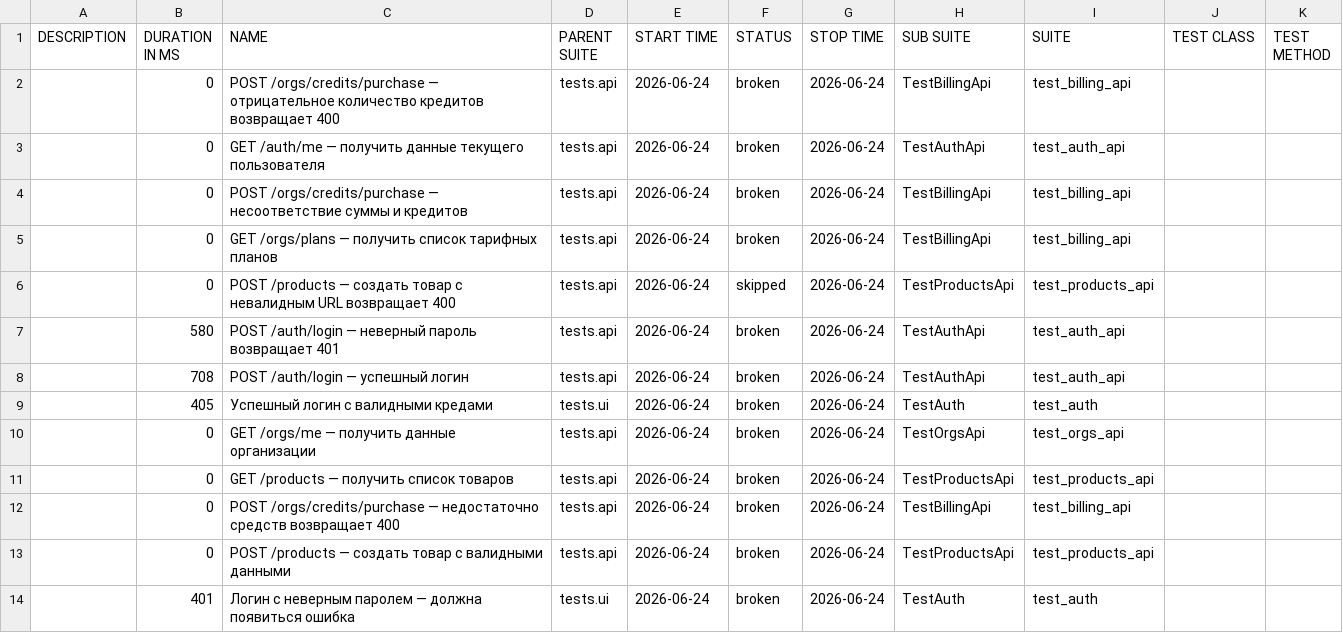
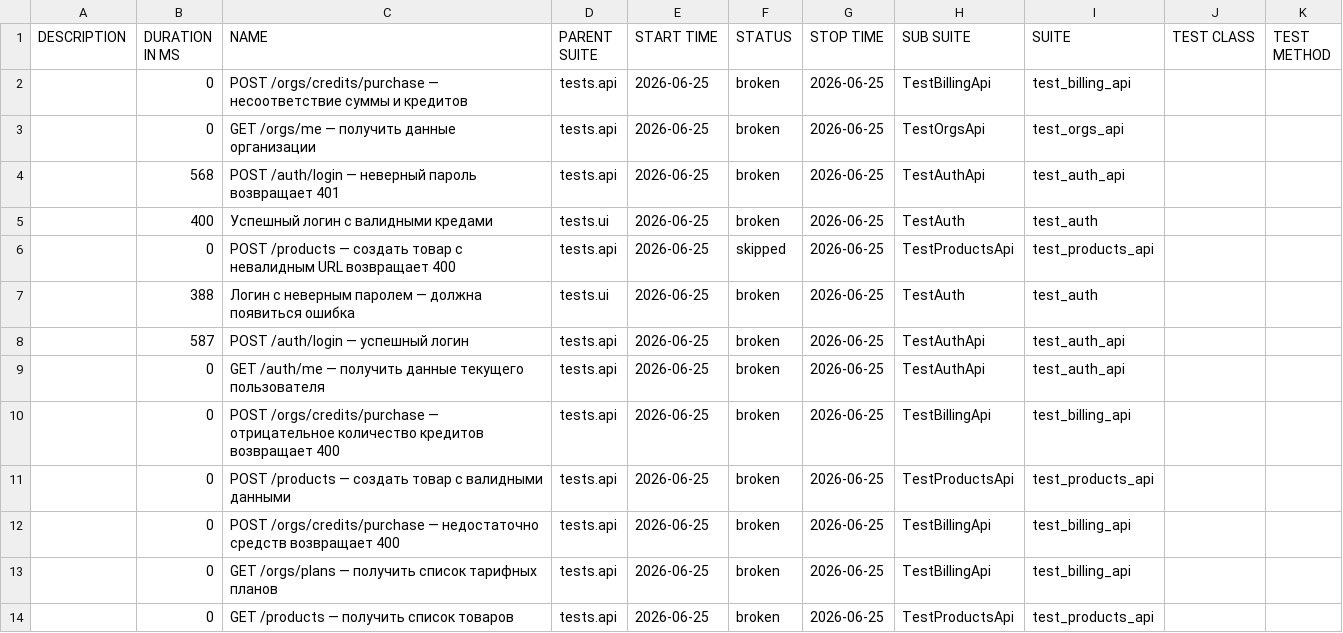
Before and after one commit to Sunaaa1/kartochki-tests, a CSV file: data/suites.csv, drawn as a sheet.

```diff
--- a/data/suites.csv
+++ b/data/suites.csv
@@ -1,14 +1,14 @@
 "DESCRIPTION","DURATION IN MS","NAME","PARENT SUITE","START TIME","STATUS","STOP TIME","SUB SUITE","SUITE","TEST CLASS","TEST METHOD"
-"","0","POST /orgs/credits/purchase — отрицательное количество кредитов возвращает 400","tests.api","2026-06-24","broken","2026-06-24","TestBillingApi","test_billing_api","",""
-"","0","GET /auth/me — получить данные текущего пользователя","tests.api","2026-06-24","broken","2026-06-24","TestAuthApi","test_auth_api","",""
-"","0","POST /orgs/credits/purchase — несоответствие суммы и кредитов","tests.api","2026-06-24","broken","2026-06-24","TestBillingApi","test_billing_api","",""
-"","0","GET /orgs/plans — получить список тарифных планов","tests.api","2026-06-24","broken","2026-06-24","TestBillingApi","test_billing_api","",""
-"","0","POST /products — создать товар с невалидным URL возвращает 400","tests.api","2026-06-24","skipped","2026-06-24","TestProductsApi","test_products_api","",""
-"","580","POST /auth/login — неверный пароль возвращает 401","tests.api","2026-06-24","broken","2026-06-24","TestAuthApi","test_auth_api","",""
-"","708","POST /auth/login — успешный логин","tests.api","2026-06-24","broken","2026-06-24","TestAuthApi","test_auth_api","",""
-"","405","Успешный логин с валидными кредами","tests.ui","2026-06-24","broken","2026-06-24","TestAuth","test_auth","",""
-"","0","GET /orgs/me — получить данные организации","tests.api","2026-06-24","broken","2026-06-24","TestOrgsApi","test_orgs_api","",""
-"","0","GET /products — получить список товаров","tests.api","2026-06-24","broken","2026-06-24","TestProductsApi","test_products_api","",""
-"","0","POST /orgs/credits/purchase — недостаточно средств возвращает 400","tests.api","2026-06-24","broken","2026-06-24","TestBillingApi","test_billing_api","",""
-"","0","POST /products — создать товар с валидными данными","tests.api","2026-06-24","broken","2026-06-24","TestProductsApi","test_products_api","",""
-"","401","Логин с неверным паролем — должна появиться ошибка","tests.ui","2026-06-24","broken","2026-06-24","TestAuth","test_auth","",""
+"","0","POST /orgs/credits/purchase — несоответствие суммы и кредитов","tests.api","2026-06-25","broken","2026-06-25","TestBillingApi","test_billing_api","",""
+"","0","GET /orgs/me — получить данные организации","tests.api","2026-06-25","broken","2026-06-25","TestOrgsApi","test_orgs_api","",""
+"","568","POST /auth/login — неверный пароль возвращает 401","tests.api","2026-06-25","broken","2026-06-25","TestAuthApi","test_auth_api","",""
+"","400","Успешный логин с валидными кредами","tests.ui","2026-06-25","broken","2026-06-25","TestAuth","test_auth","",""
+"","0","POST /products — создать товар с невалидным URL возвращает 400","tests.api","2026-06-25","skipped","2026-06-25","TestProductsApi","test_products_api","",""
+"","388","Логин с неверным паролем — должна появиться ошибка","tests.ui","2026-06-25","broken","2026-06-25","TestAuth","test_auth","",""
+"","587","POST /auth/login — успешный логин","tests.api","2026-06-25","broken","2026-06-25","TestAuthApi","test_auth_api","",""
+"","0","GET /auth/me — получить данные текущего пользователя","tests.api","2026-06-25","broken","2026-06-25","TestAuthApi","test_auth_api","",""
+"","0","POST /orgs/credits/purchase — отрицательное количество кредитов возвращает 400","tests.api","2026-06-25","broken","2026-06-25","TestBillingApi","test_billing_api","",""
+"","0","POST /products — создать товар с валидными данными","tests.api","2026-06-25","broken","2026-06-25","TestProductsApi","test_products_api","",""
+"","0","POST /orgs/credits/purchase — недостаточно средств возвращает 400","tests.api","2026-06-25","broken","2026-06-25","TestBillingApi","test_billing_api","",""
+"","0","GET /orgs/plans — получить список тарифных планов","tests.api","2026-06-25","broken","2026-06-25","TestBillingApi","test_billing_api","",""
+"","0","GET /products — получить список товаров","tests.api","2026-06-25","broken","2026-06-25","TestProductsApi","test_products_api","",""
```
Also changed, not shown: data/behaviors.csv, 47 other files.
